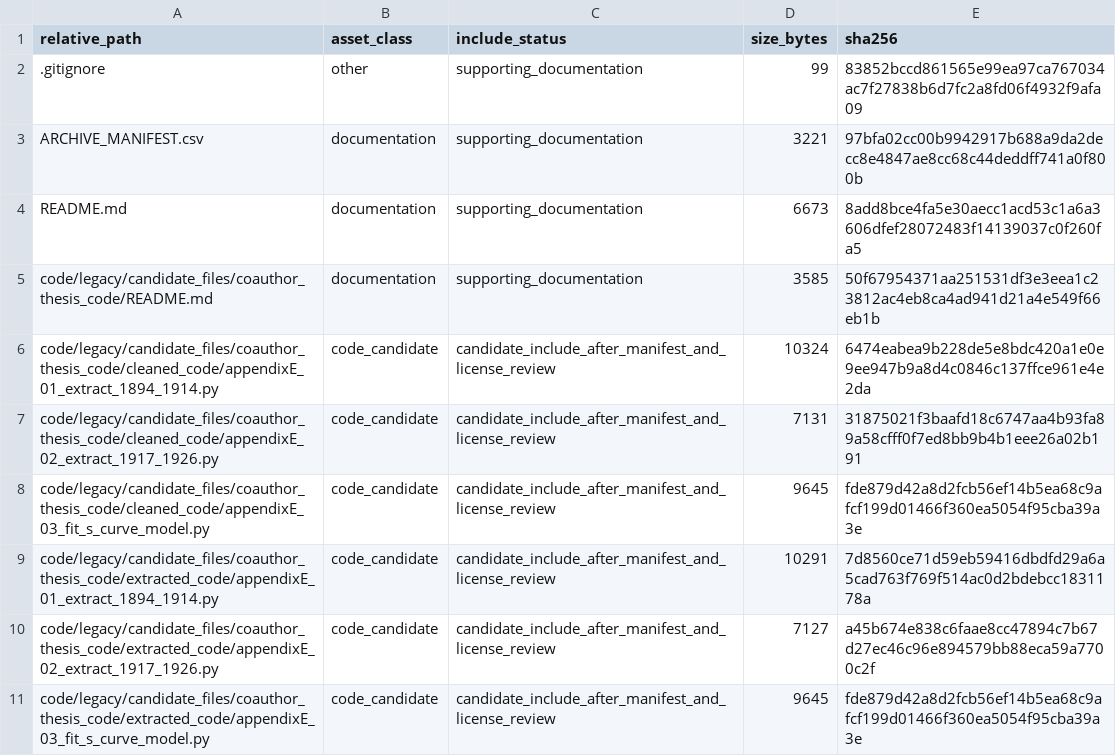
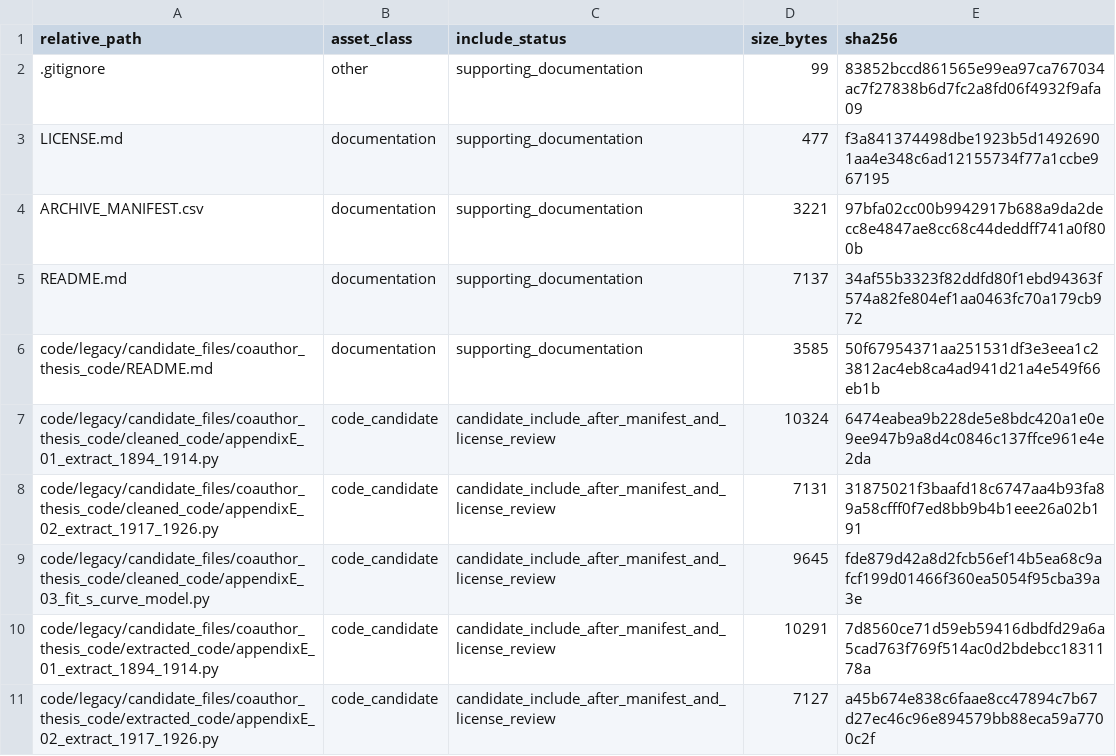
Before and after one commit to dlevinson/paper-2026-08-streetcar-and-interurban-deployment-in-the-united-states-1894-1926, a CSV file: PACKAGE_MANIFEST.csv, drawn as a sheet; only a part is shown; the shorter side is filled out with more unchanged rows.

Commit message:
Add CC BY-SA root license

```diff
--- a/PACKAGE_MANIFEST.csv
+++ b/PACKAGE_MANIFEST.csv
@@ -2,4 +2,5 @@ relative_path,asset_class,include_status,size_bytes,sha256
 .gitignore,other,supporting_documentation,99,83852bccd861565e99ea97ca767034ac7f27838b6d7fc2a8fd06f4932f9afa09
+LICENSE.md,documentation,supporting_documentation,477,f3a841374498dbe1923b5d14926901aa4e348c6ad12155734f77a1ccbe967195
 ARCHIVE_MANIFEST.csv,documentation,supporting_documentation,3221,97bfa02cc00b9942917b688a9da2decc8e4847ae8cc68c44deddff741a0f800b
-README.md,documentation,supporting_documentation,6673,8add8bce4fa5e30aecc1acd53c1a6a3606dfef28072483f14139037c0f260fa5
+README.md,documentation,supporting_documentation,7137,34af55b3323f82ddfd80f1ebd94363f574a82fe804ef1aa0463fc70a179cb972
 code/legacy/candidate_files/coauthor_thesis_code/README.md,documentation,supporting_documentation,3585,50f67954371aa251531df3e3eea1c23812ac4eb8ca4ad941d21a4e549f66eb1b
```
Also changed, not shown: 4 other files.
